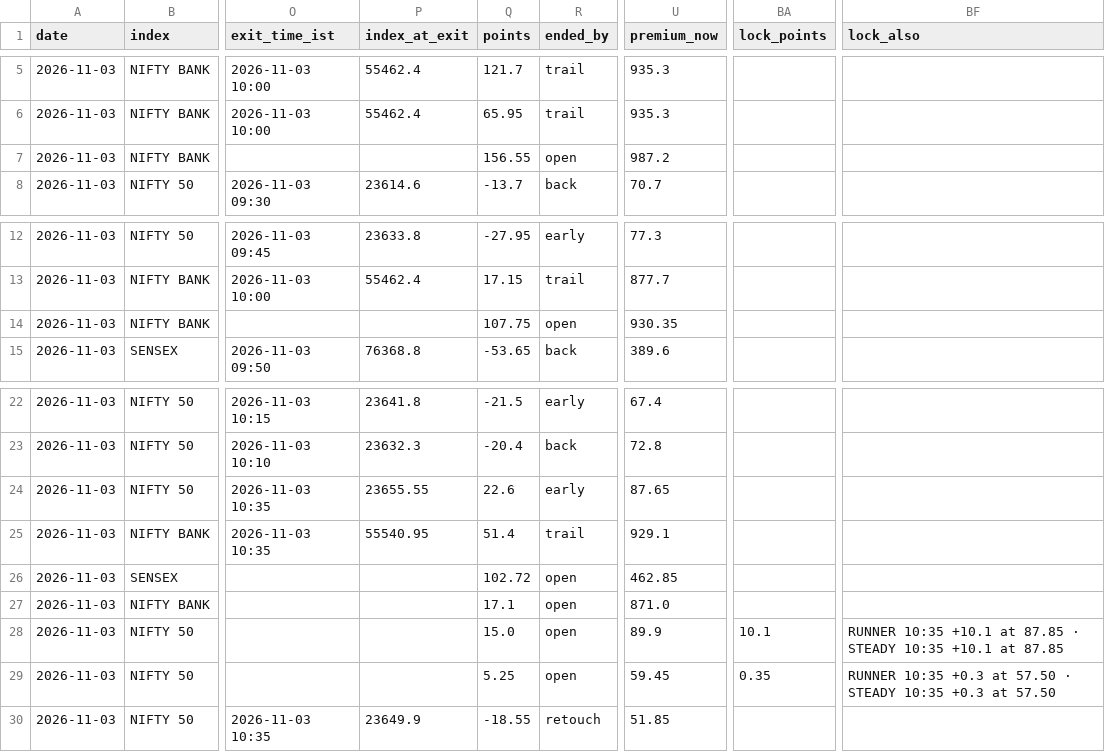
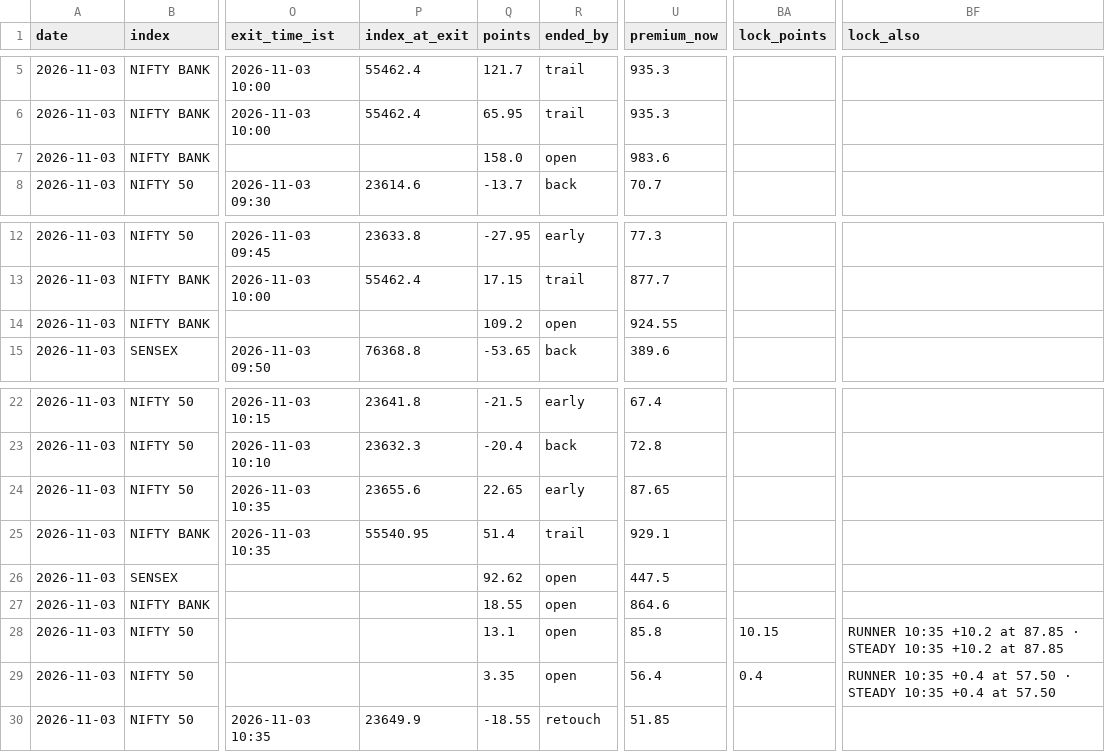
Before and after one commit to AAB-sys/My-Trade, a CSV file: sessions/2026-11-03-calls.csv, drawn as a sheet; only a part is shown, gaps mark what is left out; the diff names each change by its address in the sheet, - before the commit and + after, or states it on an @@ line.

Commit message:
Session 2026-11-03-calls

```diff
--- a/sessions/2026-11-03-calls.csv
+++ b/sessions/2026-11-03-calls.csv
-Q7 (points): 156.55
+Q7 (points): 158.0
-U7 (premium_now): 987.2
+U7 (premium_now): 983.6
-Q14 (points): 107.75
+Q14 (points): 109.2
-U14 (premium_now): 930.35
+U14 (premium_now): 924.55
-P24 (index_at_exit): 23655.55
+P24 (index_at_exit): 23655.6
-Q24 (points): 22.6
+Q24 (points): 22.65
-Q26 (points): 102.72
+Q26 (points): 92.62
-U26 (premium_now): 462.85
+U26 (premium_now): 447.5
-Q27 (points): 17.1
+Q27 (points): 18.55
-U27 (premium_now): 871.0
+U27 (premium_now): 864.6
-Q28 (points): 15.0
+Q28 (points): 13.1
-U28 (premium_now): 89.9
+U28 (premium_now): 85.8
-BA28 (lock_points): 10.1
+BA28 (lock_points): 10.15
-BF28 (lock_also): RUNNER 10:35 +10.1 at 87.85 · STEADY 10:35 +10.1 at 87.85
+BF28 (lock_also): RUNNER 10:35 +10.2 at 87.85 · STEADY 10:35 +10.2 at 87.85
-Q29 (points): 5.25
+Q29 (points): 3.35
-U29 (premium_now): 59.45
+U29 (premium_now): 56.4
-BA29 (lock_points): 0.35
+BA29 (lock_points): 0.4
-BF29 (lock_also): RUNNER 10:35 +0.3 at 57.50 · STEADY 10:35 +0.3 at 57.50
+BF29 (lock_also): RUNNER 10:35 +0.4 at 57.50 · STEADY 10:35 +0.4 at 57.50
```
